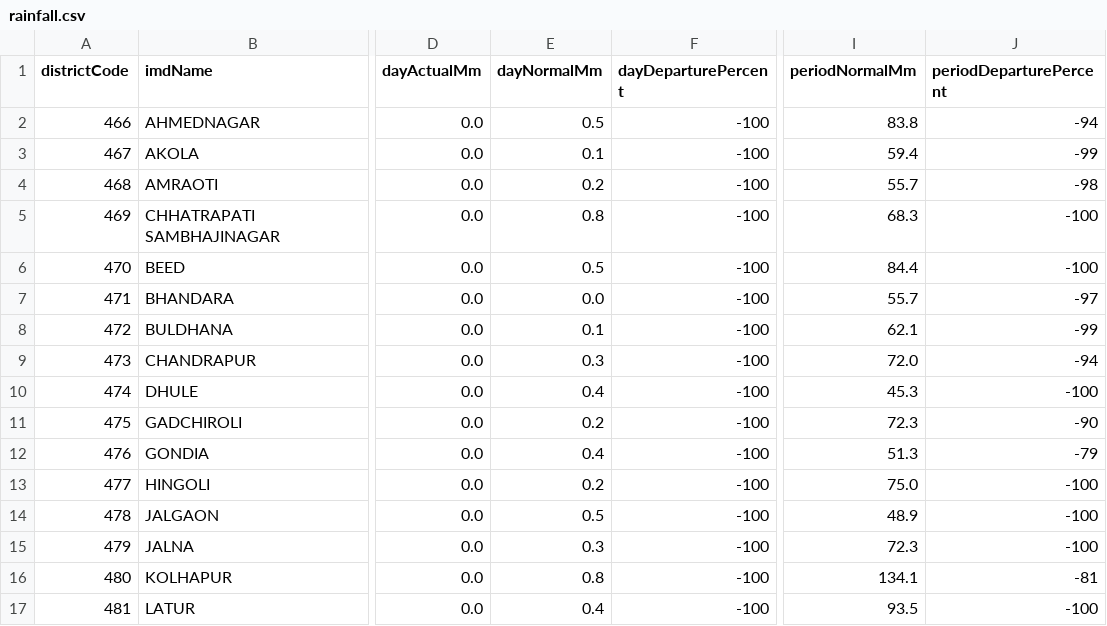
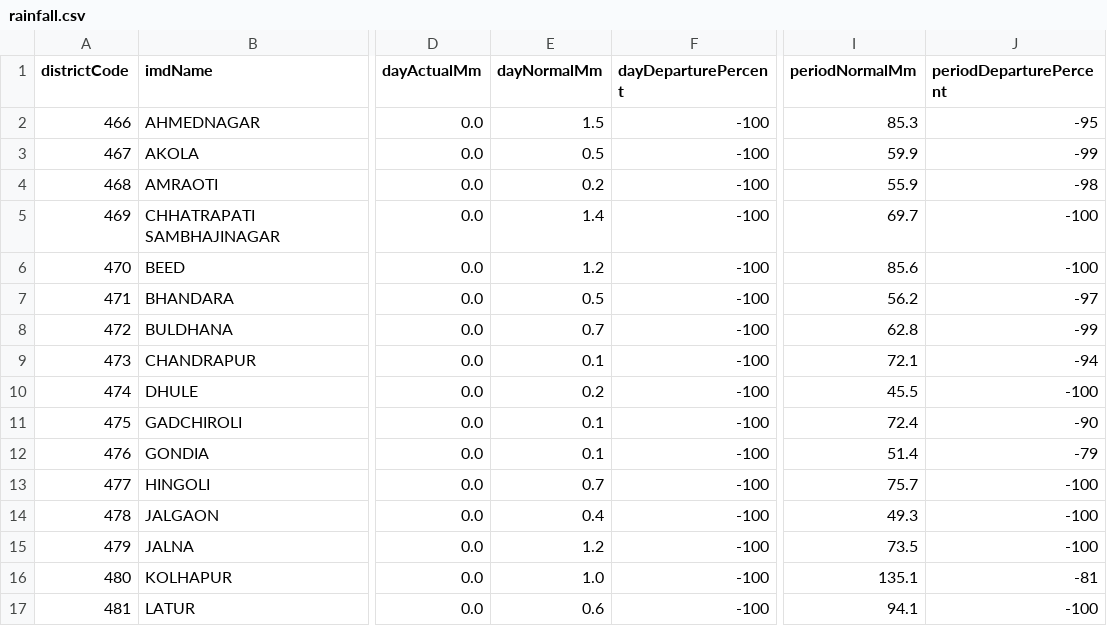
Before and after one commit to fr-neil/maharashtra-field-notes, a CSV file: data/rainfall/rainfall.csv, drawn as a sheet; only a part is shown, gaps mark what is left out; the diff covers the shown part only; the diff names each change by its address in the sheet, - before the commit and + after, or states it on an @@ line.

```diff
--- a/data/rainfall/rainfall.csv
+++ b/data/rainfall/rainfall.csv
-E2 (dayNormalMm): 0.5
+E2 (dayNormalMm): 1.5
-I2 (periodNormalMm): 83.8
+I2 (periodNormalMm): 85.3
-J2 (periodDeparturePercent): -94
+J2 (periodDeparturePercent): -95
-E3 (dayNormalMm): 0.1
+E3 (dayNormalMm): 0.5
-I3 (periodNormalMm): 59.4
+I3 (periodNormalMm): 59.9
-I4 (periodNormalMm): 55.7
+I4 (periodNormalMm): 55.9
-E5 (dayNormalMm): 0.8
+E5 (dayNormalMm): 1.4
-I5 (periodNormalMm): 68.3
+I5 (periodNormalMm): 69.7
-E6 (dayNormalMm): 0.5
+E6 (dayNormalMm): 1.2
-I6 (periodNormalMm): 84.4
+I6 (periodNormalMm): 85.6
-E7 (dayNormalMm): 0.0
+E7 (dayNormalMm): 0.5
-I7 (periodNormalMm): 55.7
+I7 (periodNormalMm): 56.2
-E8 (dayNormalMm): 0.1
+E8 (dayNormalMm): 0.7
-I8 (periodNormalMm): 62.1
+I8 (periodNormalMm): 62.8
-E9 (dayNormalMm): 0.3
+E9 (dayNormalMm): 0.1
-I9 (periodNormalMm): 72.0
+I9 (periodNormalMm): 72.1
-E10 (dayNormalMm): 0.4
+E10 (dayNormalMm): 0.2
-I10 (periodNormalMm): 45.3
+I10 (periodNormalMm): 45.5
-E11 (dayNormalMm): 0.2
+E11 (dayNormalMm): 0.1
-I11 (periodNormalMm): 72.3
+I11 (periodNormalMm): 72.4
-E12 (dayNormalMm): 0.4
+E12 (dayNormalMm): 0.1
-I12 (periodNormalMm): 51.3
+I12 (periodNormalMm): 51.4
-E13 (dayNormalMm): 0.2
+E13 (dayNormalMm): 0.7
-I13 (periodNormalMm): 75.0
+I13 (periodNormalMm): 75.7
-E14 (dayNormalMm): 0.5
+E14 (dayNormalMm): 0.4
-I14 (periodNormalMm): 48.9
+I14 (periodNormalMm): 49.3
-E15 (dayNormalMm): 0.3
+E15 (dayNormalMm): 1.2
-I15 (periodNormalMm): 72.3
+I15 (periodNormalMm): 73.5
-E16 (dayNormalMm): 0.8
+E16 (dayNormalMm): 1.0
-I16 (periodNormalMm): 134.1
+I16 (periodNormalMm): 135.1
-E17 (dayNormalMm): 0.4
+E17 (dayNormalMm): 0.6
-I17 (periodNormalMm): 93.5
+I17 (periodNormalMm): 94.1
```
Also changed, not shown: 38 edited cells elsewhere in this file, data/district-services/contacts.csv, data/district-services/notices.csv, 7 other files.
